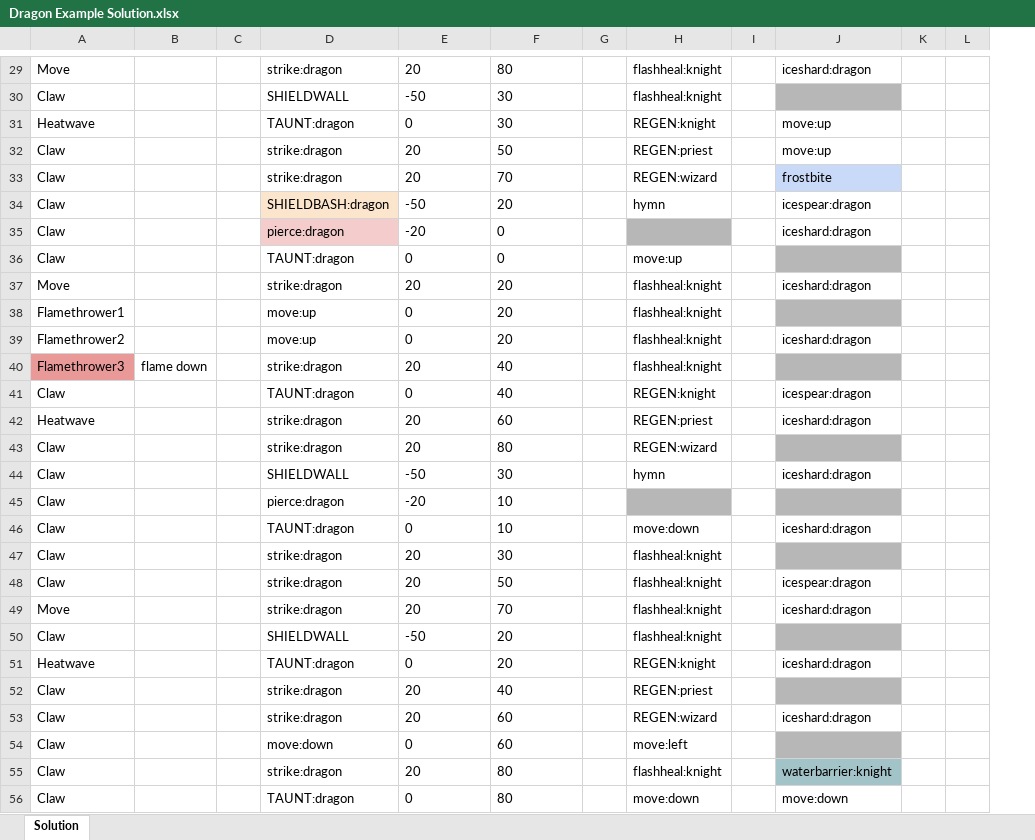
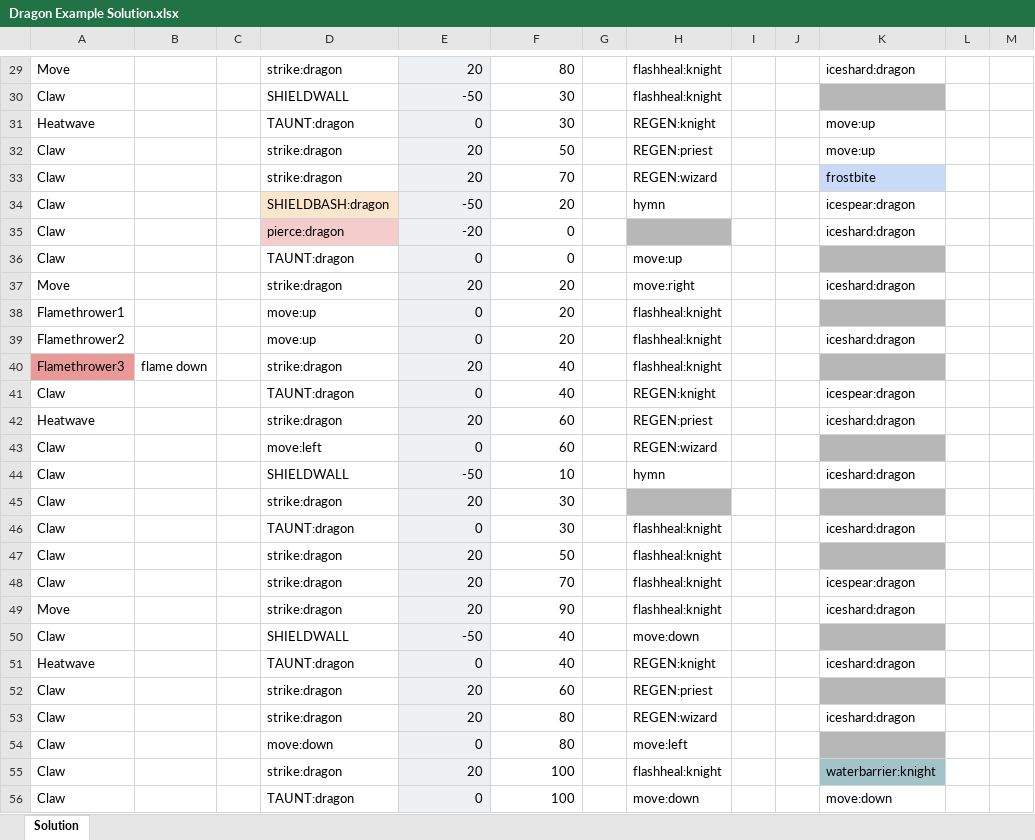
Before and after one commit to nsparisi/raidnight, an Excel workbook: production/solution/Dragon Example Solution.xlsx, sheet Solution, drawn as a sheet; only a part is shown, gaps mark what is left out; values as stored, in another font and other column widths than the file's, no borders; charts and pictures not drawn; the diff covers the shown part only; the diff names each change by its address in the sheet, - before the commit and + after, or states it on an @@ line.

Commit message:
Cave entrance solution updated for BTS2

```diff
--- a/production/solution/Dragon Example Solution.xlsx (sheet Solution)
+++ b/production/solution/Dragon Example Solution.xlsx (sheet Solution)
+column J, empty
-E29:E56 fill: none
+E29:E56 fill: #EFF0F1
-E29:F56 alignment: left
+E29:F56 alignment: right
-H37: flashheal:knight
+H37: move:right
-D43: strike:dragon
+D43: move:left
-E43: 20
+E43: 0
-F43: 80
+F43: 60
-F44: 30
+F44: 10
-D45: pierce:dragon
+D45: strike:dragon
-E45: -20
+E45: 20
-F45:F46: 10
+F45:F46: 30
-H46: move:down
+H46: flashheal:knight
-F47: 30
+F47: 50
-F48: 50
+F48: 70
-F49: 70
+F49: 90
-F50:F51: 20
+F50:F51: 40
-H50: flashheal:knight
+H50: move:down
-F52: 40
+F52: 60
-F53:F54: 60
+F53:F54: 80
-F55:F56: 80
+F55:F56: 100
```
Also changed, not shown: 50 removed rows, 3 edited cells and cell formats elsewhere in this sheet, formulas that keep their value.
